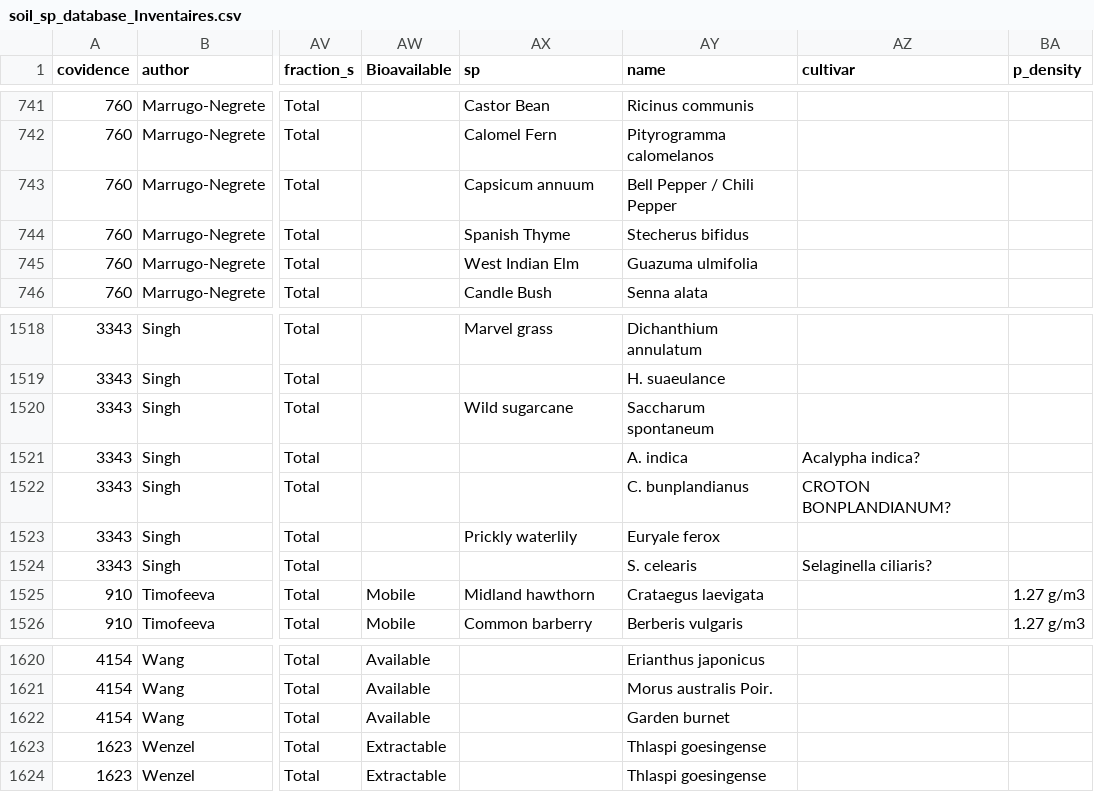
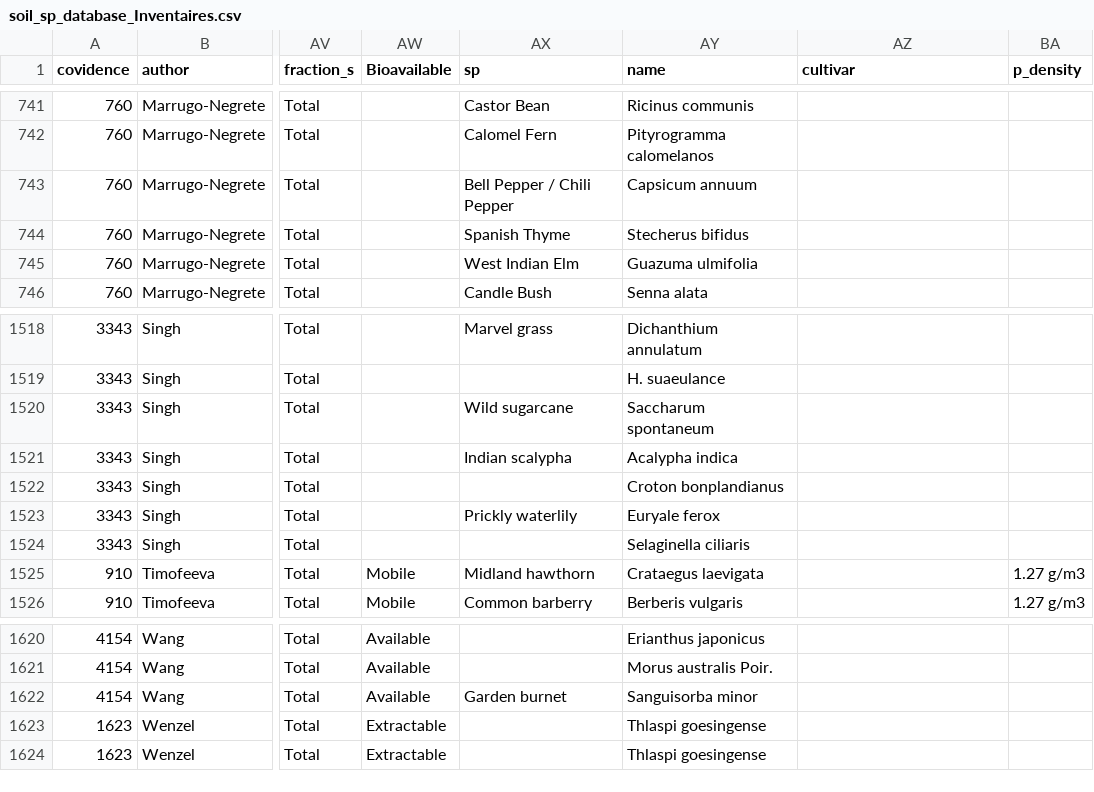
Before and after one commit to BeatriceGervaisBergeron/stage_phytobase, a CSV file: Inventaires/soil_sp_database_Inventaires.csv, drawn as a sheet; only a part is shown, gaps mark what is left out; the diff names each change by its address in the sheet, - before the commit and + after, or states it on an @@ line.

Commit message:
erreurs de noms d'espèces

```diff
--- a/Inventaires/soil_sp_database_Inventaires.csv
+++ b/Inventaires/soil_sp_database_Inventaires.csv
-AX743 (sp): Capsicum annuum
+AX743 (sp): Bell Pepper / Chili Pepper
-AY743 (name): Bell Pepper / Chili Pepper
+AY743 (name): Capsicum annuum
-AX1521 (sp): (empty)
+AX1521 (sp): Indian scalypha
-AY1521 (name): A. indica
+AY1521 (name): Acalypha indica
-AZ1521 (cultivar): Acalypha indica?
+AZ1521 (cultivar): (empty)
-AY1522 (name): C. bunplandianus
+AY1522 (name): Croton bonplandianus
-AZ1522 (cultivar): CROTON BONPLANDIANUM?
+AZ1522 (cultivar): (empty)
-AY1524 (name): S. celearis
+AY1524 (name): Selaginella ciliaris
-AZ1524 (cultivar): Selaginella ciliaris?
+AZ1524 (cultivar): (empty)
-AX1622 (sp): (empty)
+AX1622 (sp): Garden burnet
-AY1622 (name): Garden burnet
+AY1622 (name): Sanguisorba minor
```
